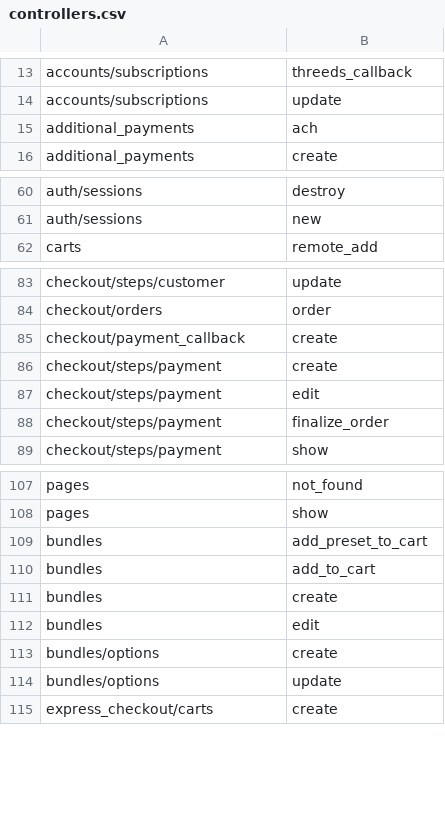
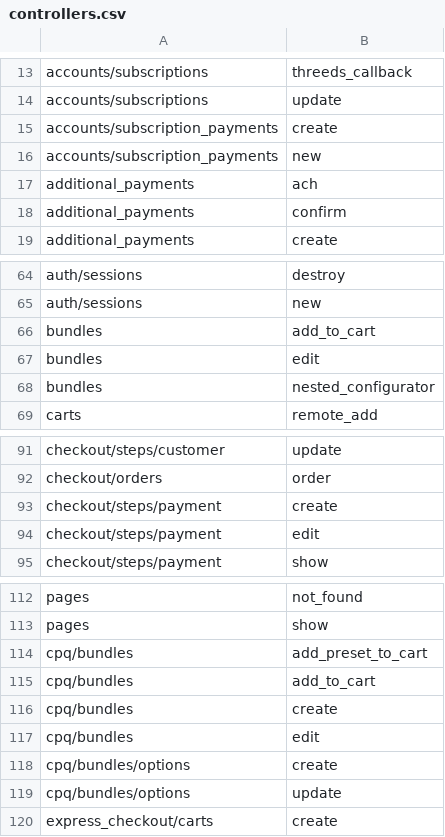
Before and after one commit to GetStoreConnect/base-theme, a CSV file: controllers.csv, drawn as a sheet; only a part is shown, gaps mark what is left out; the diff covers the shown part only.

Commit message:
Controller

```diff
--- a/controllers.csv
+++ b/controllers.csv
@@ -14,3 +14,6 @@ accounts/subscriptions,threeds_callback
 accounts/subscriptions,update
+accounts/subscription_payments,create
+accounts/subscription_payments,new
 additional_payments,ach
+additional_payments,confirm
 additional_payments,create
@@ -61,2 +65,5 @@ auth/sessions,destroy
 auth/sessions,new
+bundles,add_to_cart
+bundles,edit
+bundles,nested_configurator
 carts,remote_add
@@ -84,6 +92,4 @@ checkout/steps/customer,update
 checkout/orders,order
-checkout/payment_callback,create
 checkout/steps/payment,create
 checkout/steps/payment,edit
-checkout/steps/payment,finalize_order
 checkout/steps/payment,show
@@ -108,8 +113,8 @@ pages,not_found
 pages,show
-bundles,add_preset_to_cart
-bundles,add_to_cart
-bundles,create
-bundles,edit
-bundles/options,create
-bundles/options,update
+cpq/bundles,add_preset_to_cart
+cpq/bundles,add_to_cart
+cpq/bundles,create
+cpq/bundles,edit
+cpq/bundles/options,create
+cpq/bundles/options,update
 express_checkout/carts,create
```
Also changed, not shown: 4 added rows and 1 removed row elsewhere in this file.
